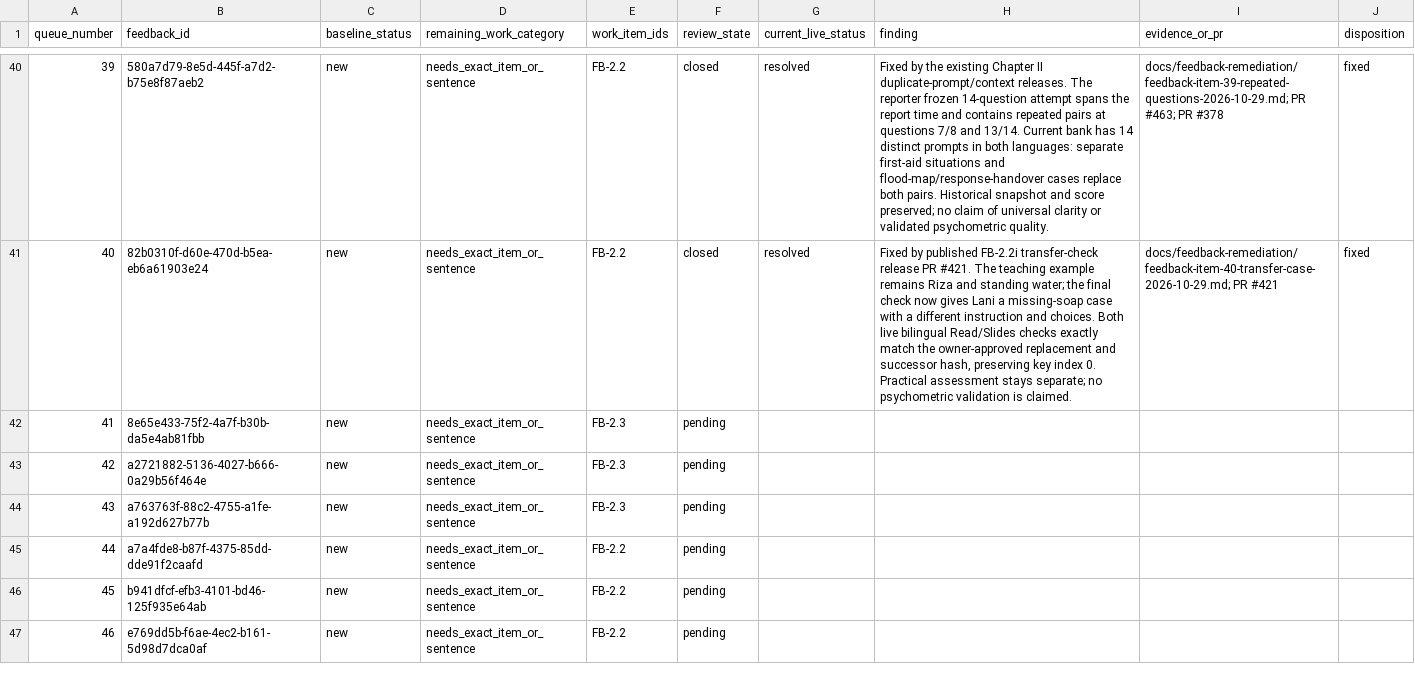
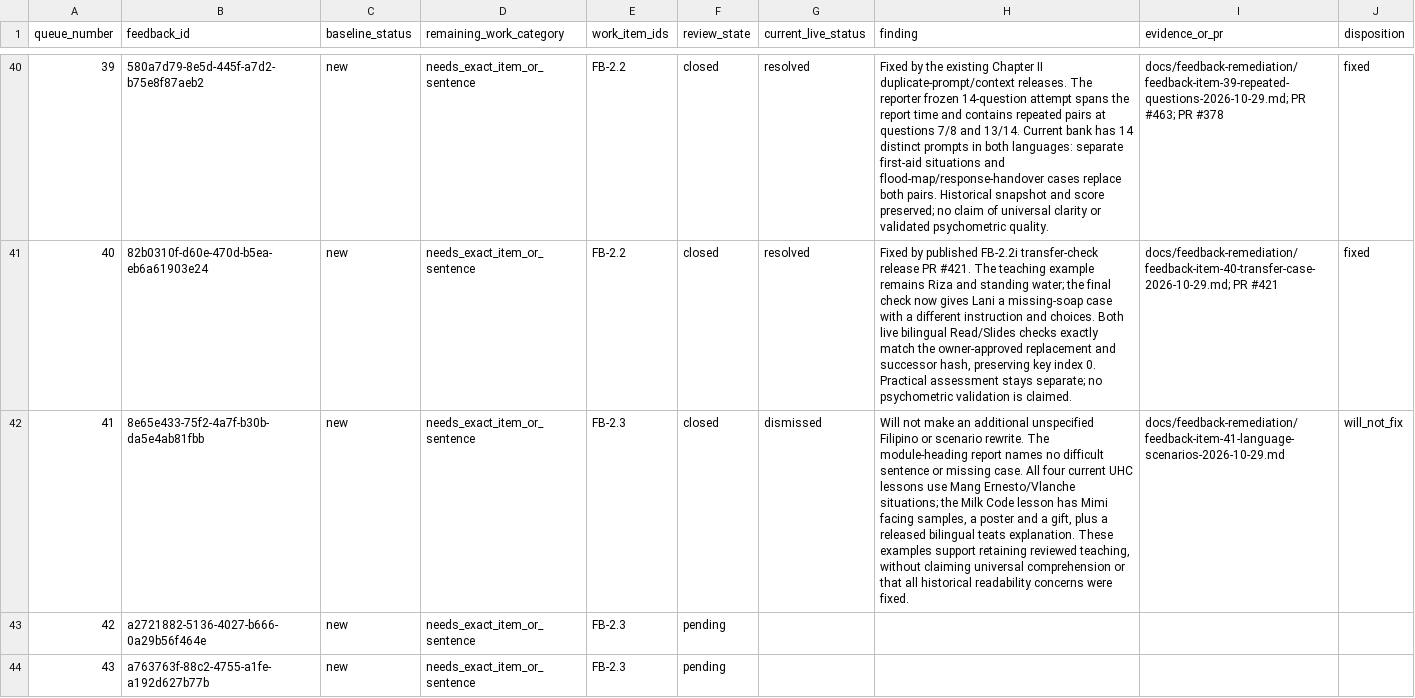
Before and after one commit to jongsky25/BHW-Connect-Phase-2, a CSV file: docs/feedback-remediation/feedback-item-queue-2026-10-28.csv, drawn as a sheet; only a part is shown, gaps mark what is left out; the shorter side is filled out with more unchanged rows; the diff names each change by its address in the sheet, - before the commit and + after, or states it on an @@ line.

Commit message:
Record item 41 language and scenario decision (#487)

```diff
--- a/docs/feedback-remediation/feedback-item-queue-2026-10-28.csv
+++ b/docs/feedback-remediation/feedback-item-queue-2026-10-28.csv
-F42 (review_state): pending
+F42 (review_state): closed
-G42 (current_live_status): (empty)
+G42 (current_live_status): dismissed
-H42 (finding): (empty)
+H42 (finding): Will not make an additional unspecified Filipino or scenario rewrite. The module-heading report names no difficult sentence or missing case. All four current UHC lessons use Mang Ernesto/Vlanche situations; the Milk Code lesson has Mimi facing samples, a poster and a gift, plus a released bilingual teats explanation. These examples support retaining reviewed teaching, without claiming universal comprehension or that all historical readability concerns were fixed.
-I42 (evidence_or_pr): (empty)
+I42 (evidence_or_pr): docs/feedback-remediation/feedback-item-41-language-scenarios-2026-10-29.md
-J42 (disposition): (empty)
+J42 (disposition): will_not_fix
```
Also changed, not shown: 2 other files.
